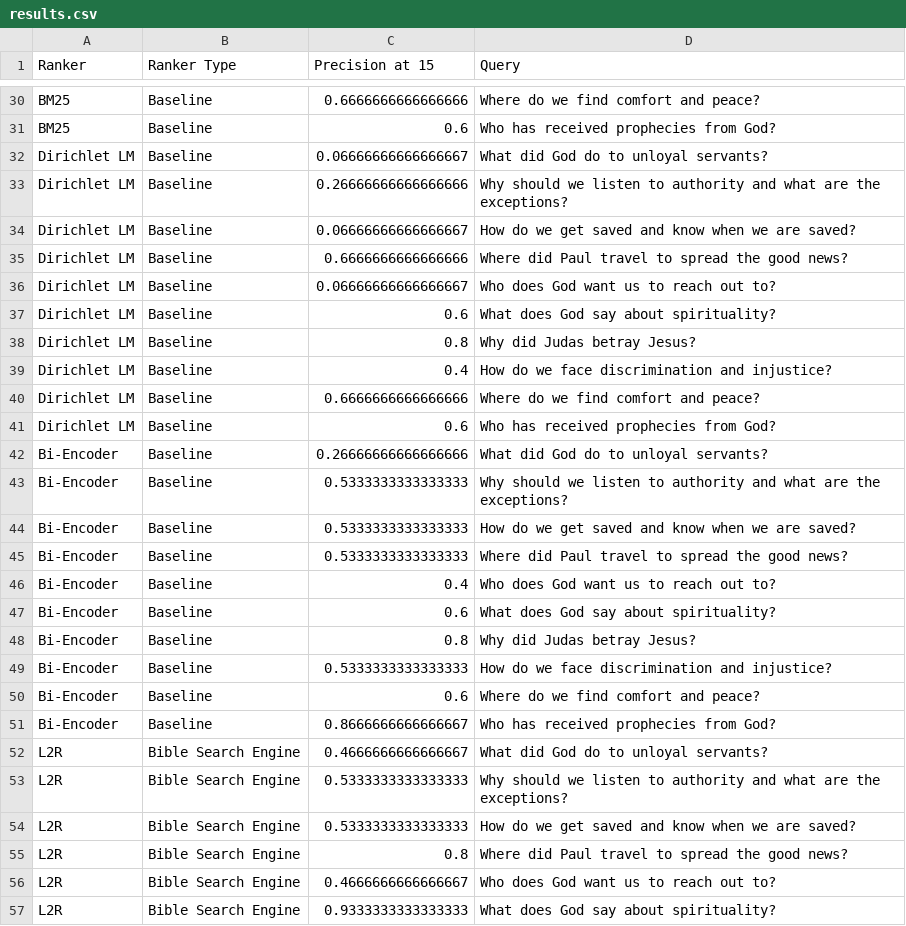
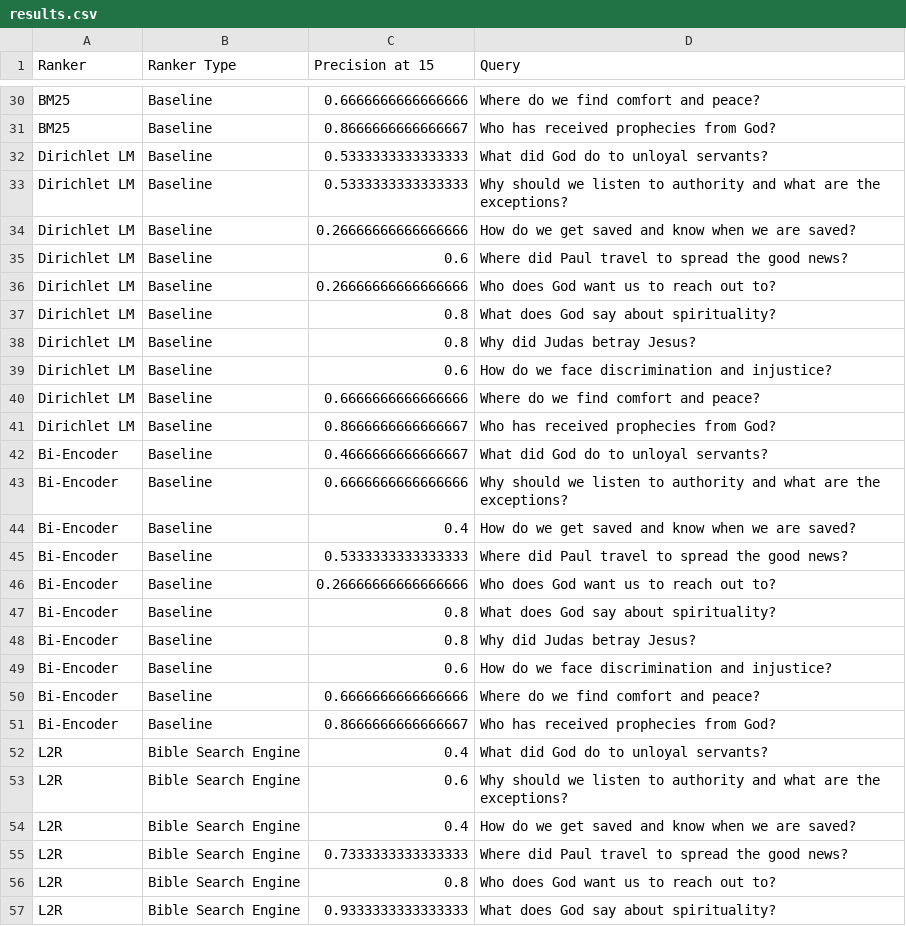
Before and after one commit to ronenh24/bible_search_engine, a CSV file: src/rankers/results.csv, drawn as a sheet; only a part is shown, gaps mark what is left out; the diff covers the shown part only; the diff names each change by its address in the sheet, - before the commit and + after, or states it on an @@ line.

```diff
--- a/src/rankers/results.csv
+++ b/src/rankers/results.csv
-C31 (Precision at 15): 0.6
+C31 (Precision at 15): 0.8666666666666667
-C32 (Precision at 15): 0.06666666666666667
+C32 (Precision at 15): 0.5333333333333333
-C33 (Precision at 15): 0.26666666666666666
+C33 (Precision at 15): 0.5333333333333333
-C34 (Precision at 15): 0.06666666666666667
+C34 (Precision at 15): 0.26666666666666666
-C35 (Precision at 15): 0.6666666666666666
+C35 (Precision at 15): 0.6
-C36 (Precision at 15): 0.06666666666666667
+C36 (Precision at 15): 0.26666666666666666
-C37 (Precision at 15): 0.6
+C37 (Precision at 15): 0.8
-C39 (Precision at 15): 0.4
+C39 (Precision at 15): 0.6
-C41 (Precision at 15): 0.6
+C41 (Precision at 15): 0.8666666666666667
-C42 (Precision at 15): 0.26666666666666666
+C42 (Precision at 15): 0.4666666666666667
-C43 (Precision at 15): 0.5333333333333333
+C43 (Precision at 15): 0.6666666666666666
-C44 (Precision at 15): 0.5333333333333333
+C44 (Precision at 15): 0.4
-C46 (Precision at 15): 0.4
+C46 (Precision at 15): 0.26666666666666666
-C47 (Precision at 15): 0.6
+C47 (Precision at 15): 0.8
-C49 (Precision at 15): 0.5333333333333333
+C49 (Precision at 15): 0.6
-C50 (Precision at 15): 0.6
+C50 (Precision at 15): 0.6666666666666666
-C52 (Precision at 15): 0.4666666666666667
+C52 (Precision at 15): 0.4
-C53 (Precision at 15): 0.5333333333333333
+C53 (Precision at 15): 0.6
-C54 (Precision at 15): 0.5333333333333333
+C54 (Precision at 15): 0.4
-C55 (Precision at 15): 0.8
+C55 (Precision at 15): 0.7333333333333333
-C56 (Precision at 15): 0.4666666666666667
+C56 (Precision at 15): 0.8
```
Also changed, not shown: 24 edited cells elsewhere in this file, 14 other files.
